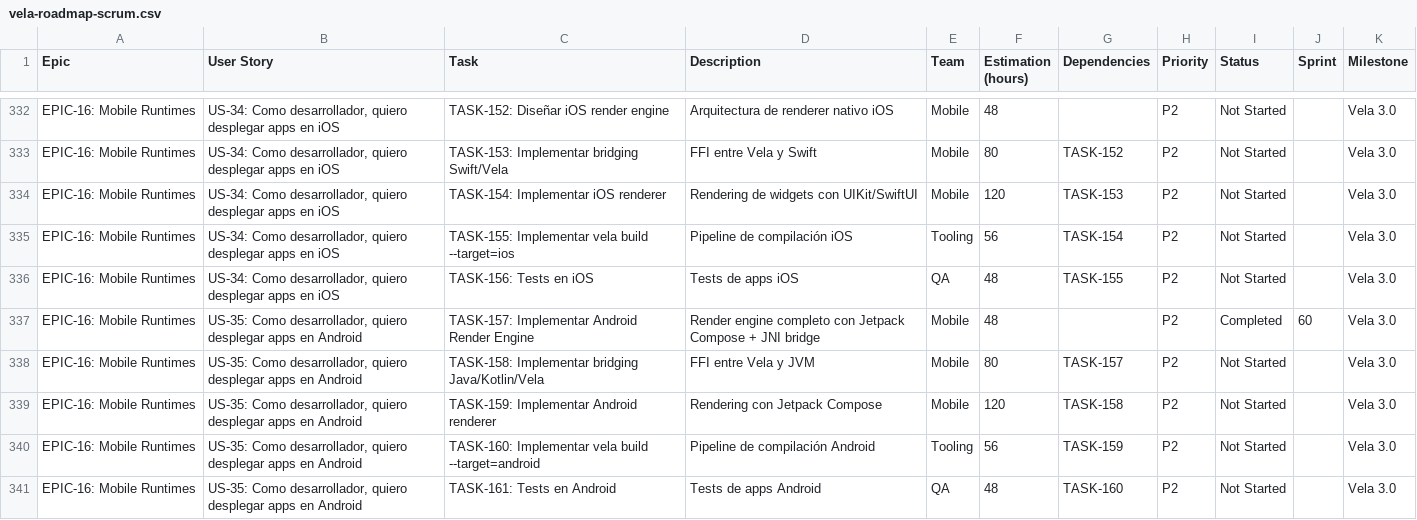
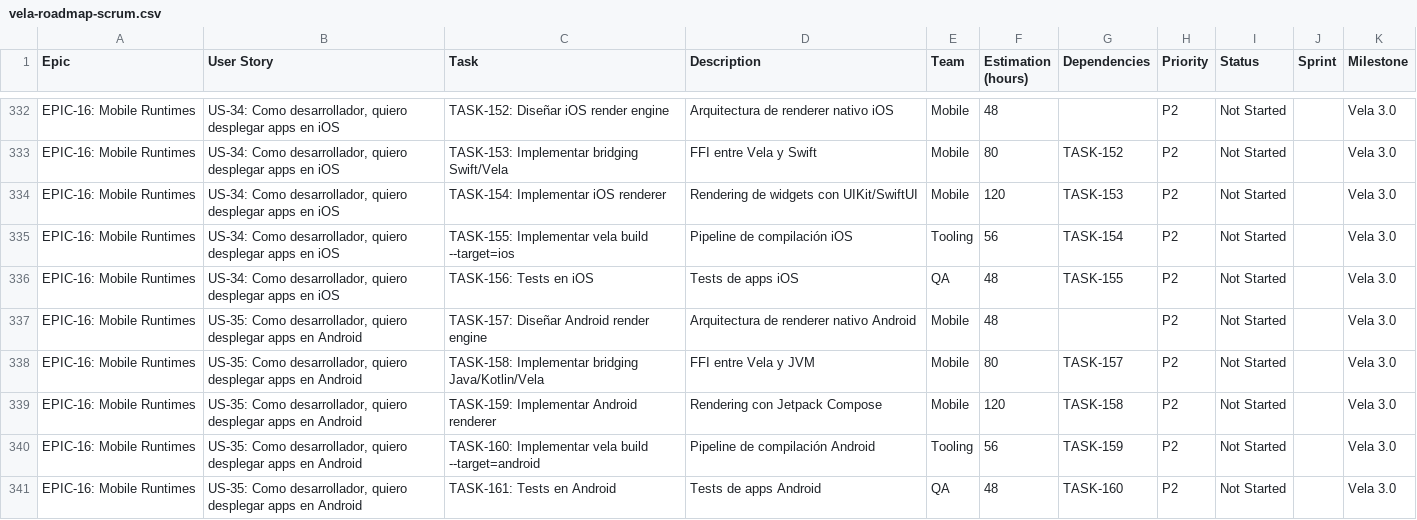
Before and after one commit to camilohaze/vela, a CSV file: vela-roadmap-scrum.csv, drawn as a sheet; only a part is shown, gaps mark what is left out.

```diff
--- a/vela-roadmap-scrum.csv
+++ b/vela-roadmap-scrum.csv
@@ -336,3 +336,3 @@ EPIC-16: Mobile Runtimes,"US-34: Como desarrollador, quiero desplegar apps en iO
 EPIC-16: Mobile Runtimes,"US-34: Como desarrollador, quiero desplegar apps en iOS",TASK-156: Tests en iOS,Tests de apps iOS,QA,48,TASK-155,P2,Not Started,,Vela 3.0
-EPIC-16: Mobile Runtimes,"US-35: Como desarrollador, quiero desplegar apps en Android",TASK-157: Implementar Android Render Engine,Render engine completo con Jetpack Compose + JNI bridge,Mobile,48,,P2,Completed,60,Vela 3.0
+EPIC-16: Mobile Runtimes,"US-35: Como desarrollador, quiero desplegar apps en Android",TASK-157: Diseñar Android render engine,Arquitectura de renderer nativo Android,Mobile,48,,P2,Not Started,,Vela 3.0
 EPIC-16: Mobile Runtimes,"US-35: Como desarrollador, quiero desplegar apps en Android",TASK-158: Implementar bridging Java/Kotlin/Vela,FFI entre Vela y JVM,Mobile,80,TASK-157,P2,Not Started,,Vela 3.0
```
Also changed, not shown: 3 other files.
